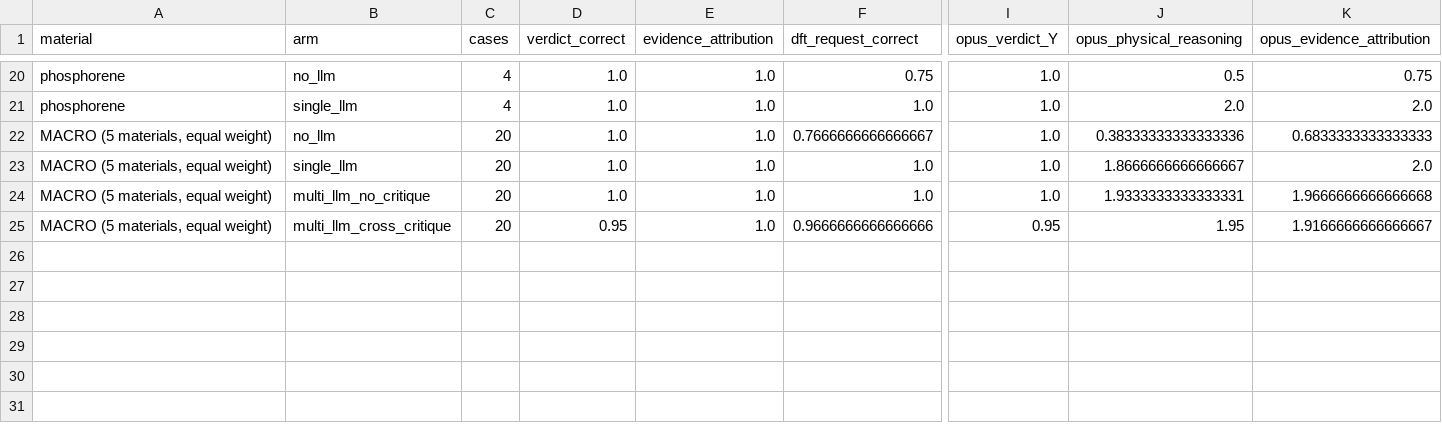
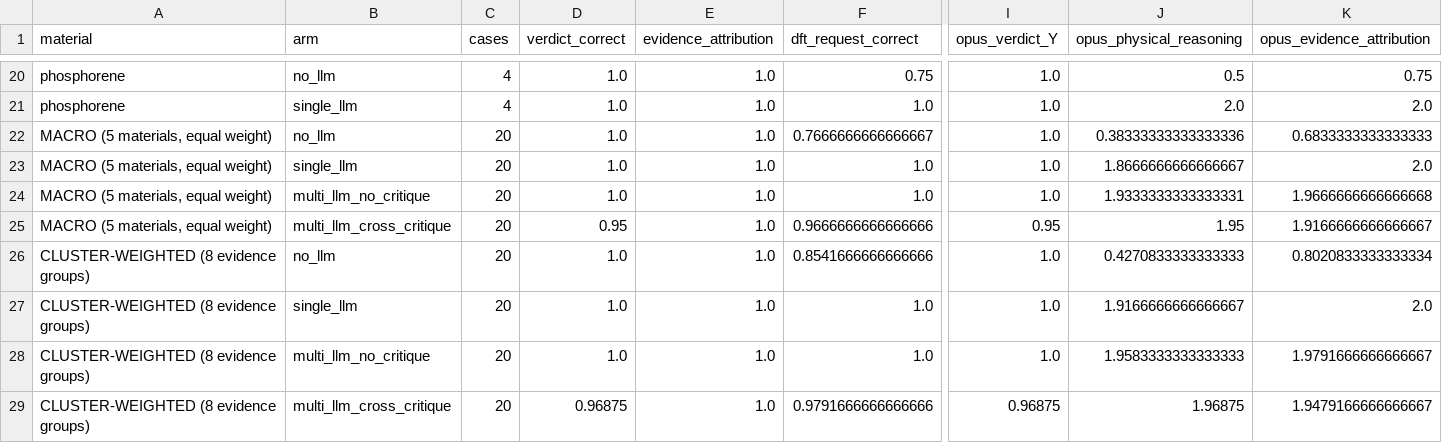
Before and after one commit to ORNL/matsim-agents, a CSV file: research/paper/e2/final/e2-four-arm-comparison.csv, drawn as a sheet; only a part is shown, gaps mark what is left out; rows hold the shown columns only; the diff names each change by its address in the sheet, - before the commit and + after, or states it on an @@ line.

Commit message:
E2: Cantor FCC qualification status (not admissible), evidence-group-weighted aggregates, GO/NO-GO

```diff
--- a/research/paper/e2/final/e2-four-arm-comparison.csv
+++ b/research/paper/e2/final/e2-four-arm-comparison.csv
+row 26: CLUSTER-WEIGHTED (8 evidence groups) | no_llm | 20 | 1.0 | 1.0 | 0.8541666666666666 | 1.0 | 0.4270833333333333 | 0.8020833333333334
+row 27: CLUSTER-WEIGHTED (8 evidence groups) | single_llm | 20 | 1.0 | 1.0 | 1.0 | 1.0 | 1.9166666666666667 | 2.0
+row 28: CLUSTER-WEIGHTED (8 evidence groups) | multi_llm_no_critique | 20 | 1.0 | 1.0 | 1.0 | 1.0 | 1.9583333333333333 | 1.9791666666666667
+row 29: CLUSTER-WEIGHTED (8 evidence groups) | multi_llm_cross_critique | 20 | 0.96875 | 1.0 | 0.9791666666666666 | 0.96875 | 1.96875 | 1.9479166666666667
```
Also changed, not shown: research/paper/e2/final/e2-six-material-coverage.csv, 4 other files.
